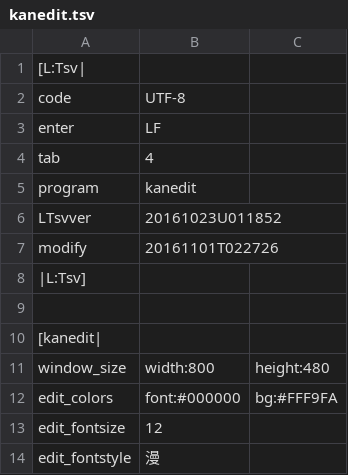
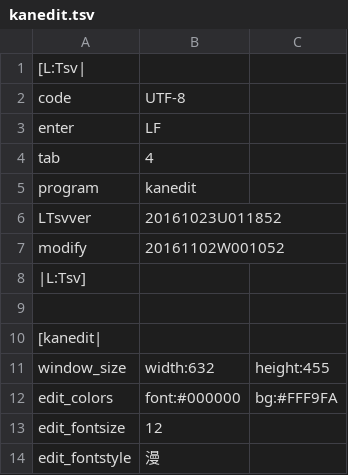
Before and after one commit to ooblog/LTsv10kanedit, a TSV file: kanedit.tsv, drawn as a sheet; only a part is shown.

Commit message:
「kanedit.py」でLTsv_glyph_calctype系「電卓」の行移動が可能に。

```diff
--- a/kanedit.tsv
+++ b/kanedit.tsv
@@ -6,3 +6,3 @@ program	kanedit
 LTsvver	20161023U011852
-modify	20161101T022726
+modify	20161102W001052
 |L:Tsv]
@@ -10,3 +10,3 @@ modify	20161101T022726
 [kanedit|
-window_size	width:800	height:480
+window_size	width:632	height:455
 edit_colors	font:#000000	bg:#FFF9FA
```
Also changed, not shown: LTsv/LTsv_glyph.tsv, kanfont.tsv, 2 other files.
